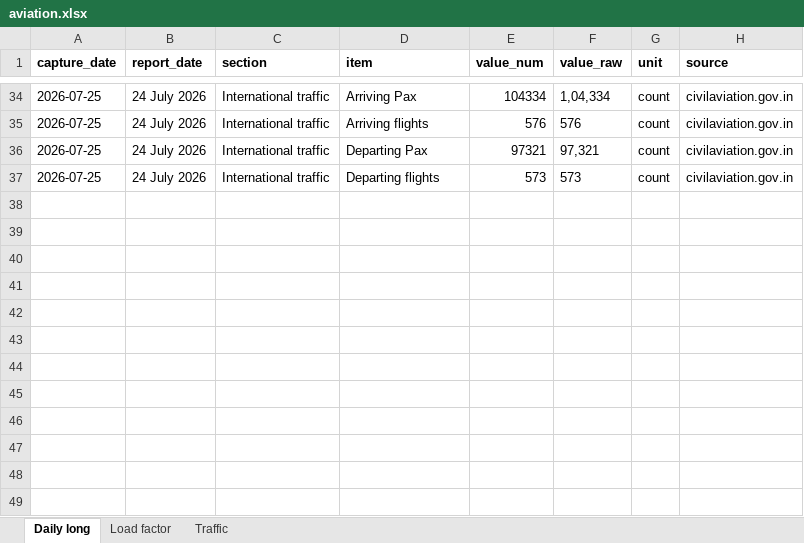
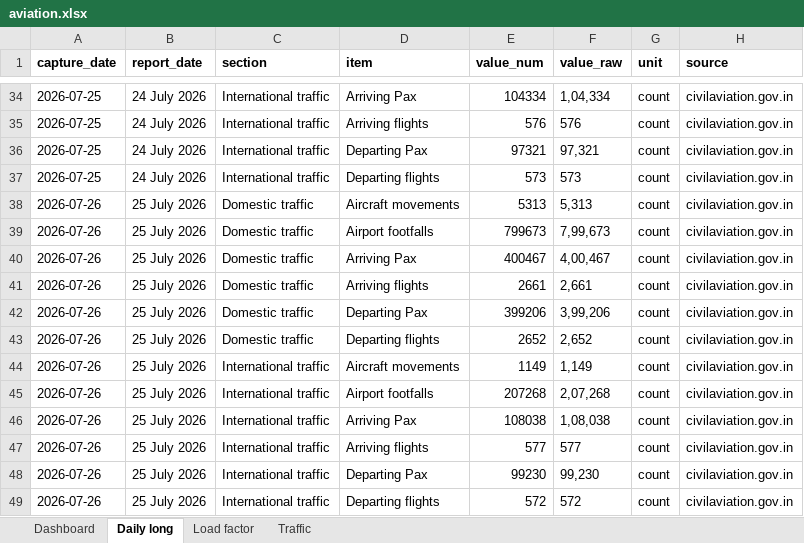
Before and after one commit to isgulati95-code/flight-fare-tracker, an Excel workbook: aviation.xlsx, sheet Daily long, drawn as a sheet; only a part is shown, gaps mark what is left out; values as stored, in another font and other column widths than the file's, no borders; the diff names each change by its address in the sheet, - before the commit and + after, or states it on an @@ line.

```diff
--- a/aviation.xlsx (sheet Daily long)
+++ b/aviation.xlsx (sheet Daily long)
+sheet tab: Dashboard
+row 38: 2026-07-26 | 25 July 2026 | Domestic traffic | Aircraft movements | 5313 | 5,313 | count | civilaviation.gov.in
+row 39: 2026-07-26 | 25 July 2026 | Domestic traffic | Airport footfalls | 799673 | 7,99,673 | count | civilaviation.gov.in
+row 40: 2026-07-26 | 25 July 2026 | Domestic traffic | Arriving Pax | 400467 | 4,00,467 | count | civilaviation.gov.in
+row 41: 2026-07-26 | 25 July 2026 | Domestic traffic | Arriving flights | 2661 | 2,661 | count | civilaviation.gov.in
+row 42: 2026-07-26 | 25 July 2026 | Domestic traffic | Departing Pax | 399206 | 3,99,206 | count | civilaviation.gov.in
+row 43: 2026-07-26 | 25 July 2026 | Domestic traffic | Departing flights | 2652 | 2,652 | count | civilaviation.gov.in
+row 44: 2026-07-26 | 25 July 2026 | International traffic | Aircraft movements | 1149 | 1,149 | count | civilaviation.gov.in
+row 45: 2026-07-26 | 25 July 2026 | International traffic | Airport footfalls | 207268 | 2,07,268 | count | civilaviation.gov.in
+row 46: 2026-07-26 | 25 July 2026 | International traffic | Arriving Pax | 108038 | 1,08,038 | count | civilaviation.gov.in
+row 47: 2026-07-26 | 25 July 2026 | International traffic | Arriving flights | 577 | 577 | count | civilaviation.gov.in
+row 48: 2026-07-26 | 25 July 2026 | International traffic | Departing Pax | 99230 | 99,230 | count | civilaviation.gov.in
+row 49: 2026-07-26 | 25 July 2026 | International traffic | Departing flights | 572 | 572 | count | civilaviation.gov.in
```
Also changed, not shown: sheet Traffic, fares.xlsx, 5 other files.
